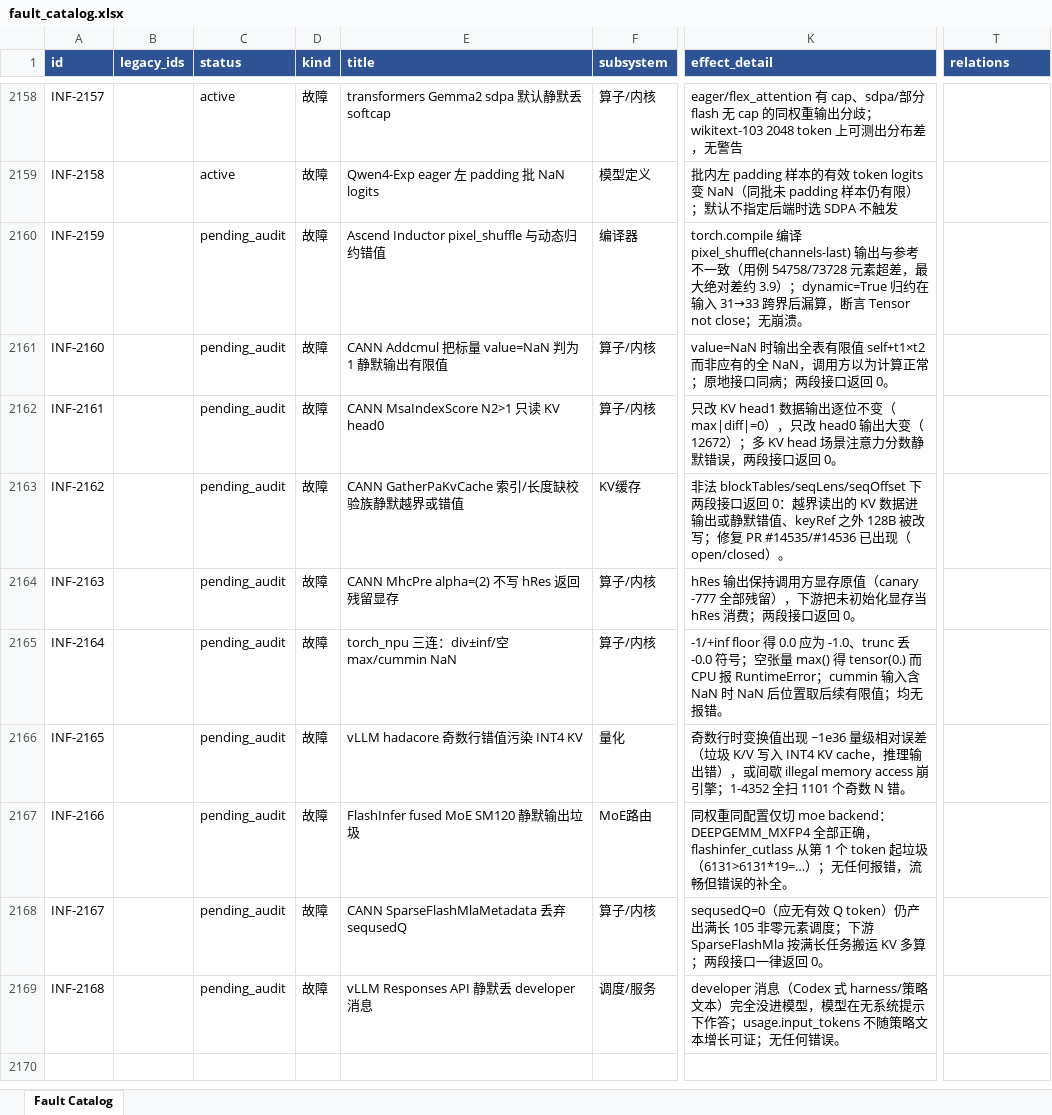
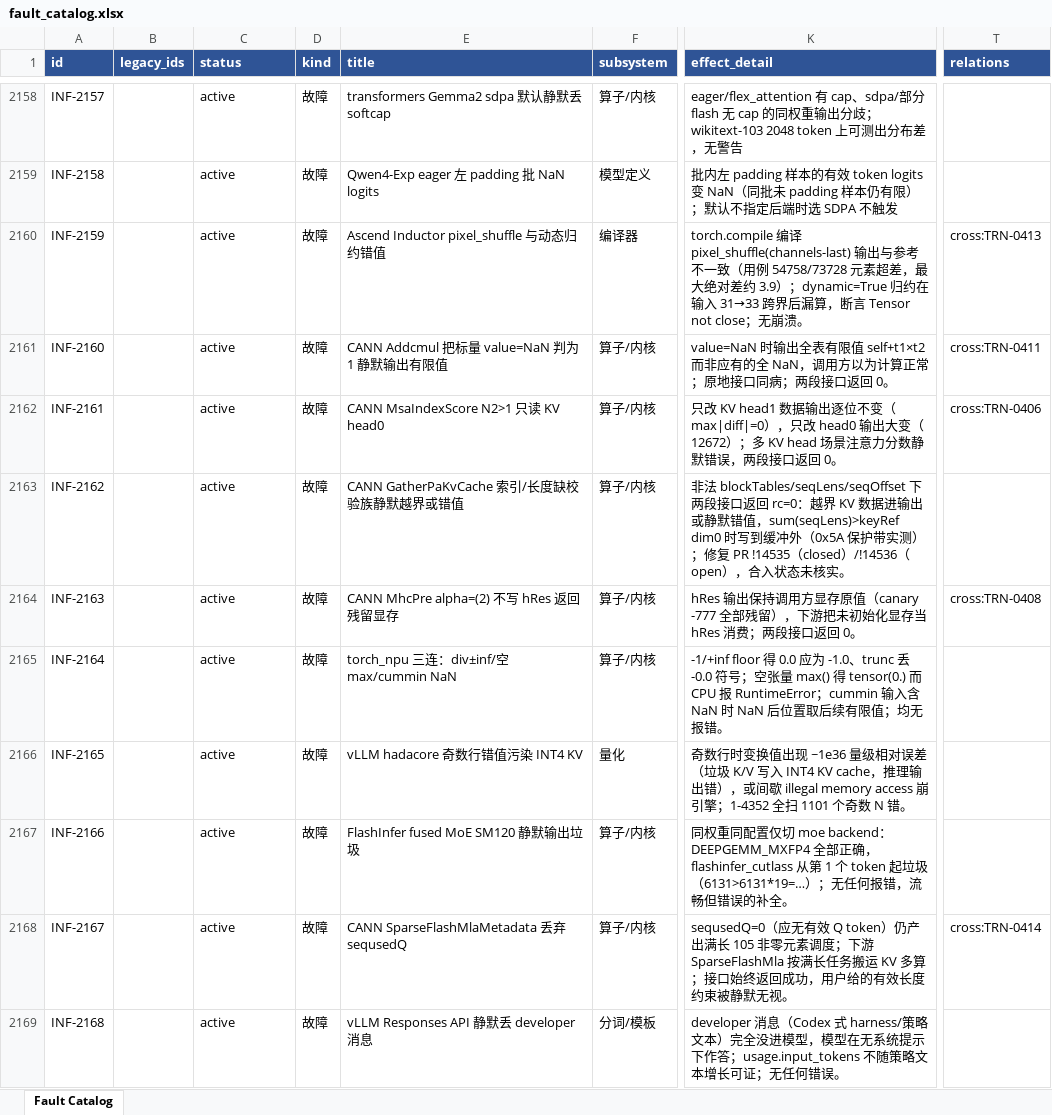
Before and after one commit to RinshannKaihou/inference_error_review, an Excel workbook: views/fault_catalog.xlsx, sheet Fault Catalog, drawn as a sheet; only a part is shown, gaps mark what is left out; values as stored, in another font and other column widths than the file's, no borders; the diff names each change by its address in the sheet, - before the commit and + after, or states it on an @@ line.

Commit message:
daily audit 2026-10-25: inference

```diff
--- a/views/fault_catalog.xlsx (sheet Fault Catalog)
+++ b/views/fault_catalog.xlsx (sheet Fault Catalog)
-C2160:C2169 (status): pending_audit
+C2160:C2169 (status): active
-T2160 (relations): (empty)
+T2160 (relations): cross:TRN-0413
-T2161 (relations): (empty)
+T2161 (relations): cross:TRN-0411
-T2162 (relations): (empty)
+T2162 (relations): cross:TRN-0406
-F2163 (subsystem): KV缓存
+F2163 (subsystem): 算子/内核
-K2163 (effect_detail): …口返回 0：越界读出的 KV 数据进输出或静默错值、keyRef 之外 128B 被改写；修复 PR #14535/#14536 已出现（open/closed）。
+K2163 (effect_detail): …口返回 rc=0：越界 KV 数据进输出或静默错值，sum(seqLens)>keyRef dim0 时写到缓冲外（0x5A 保护带实测）；修复 PR !14535（closed）/!14536（open），合入状态未核实。
-T2164 (relations): (empty)
+T2164 (relations): cross:TRN-0408
-F2167 (subsystem): MoE路由
+F2167 (subsystem): 算子/内核
-K2168 (effect_detail): …KV 多算；两段接口一律返回 0。
+K2168 (effect_detail): …KV 多算；接口始终返回成功，用户给的有效长度约束被静默无视。
-T2168 (relations): (empty)
+T2168 (relations): cross:TRN-0414
-F2169 (subsystem): 调度/服务
+F2169 (subsystem): 分词/模板
```
Also changed, not shown: 13 other files.
